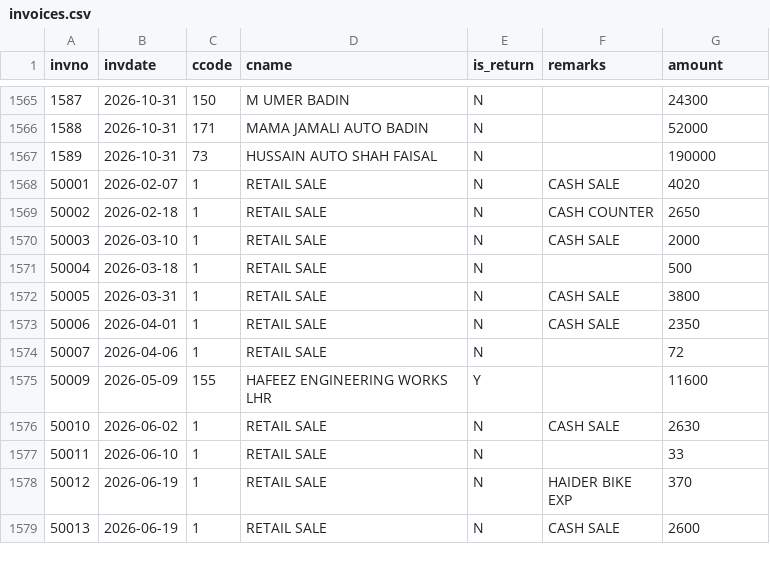
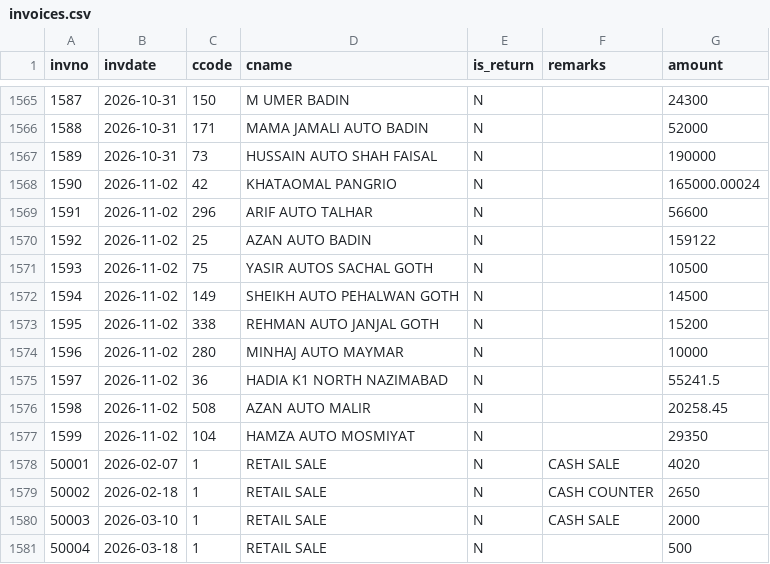
Before and after one commit to ahmedvohrra/zip1_naveed_daily_EXPORT, a CSV file: invoices.csv, drawn as a sheet; only a part is shown, gaps mark what is left out; the shorter side is filled out with more unchanged rows.

```diff
--- a/invoices.csv
+++ b/invoices.csv
@@ -1567,2 +1567,12 @@ invno,invdate,ccode,cname,is_return,remarks,amount
 1589,2026-10-31,73,HUSSAIN AUTO SHAH FAISAL,N,,190000
+1590,2026-11-02,42,KHATAOMAL PANGRIO,N,,165000.00024
+1591,2026-11-02,296,ARIF AUTO TALHAR,N,,56600
+1592,2026-11-02,25,AZAN AUTO BADIN,N,,159122
+1593,2026-11-02,75,YASIR AUTOS SACHAL GOTH,N,,10500
+1594,2026-11-02,149,SHEIKH AUTO PEHALWAN GOTH,N,,14500
+1595,2026-11-02,338,REHMAN AUTO JANJAL GOTH,N,,15200
+1596,2026-11-02,280,MINHAJ AUTO MAYMAR,N,,10000
+1597,2026-11-02,36,HADIA K1 NORTH NAZIMABAD,N,,55241.5
+1598,2026-11-02,508,AZAN AUTO MALIR,N,,20258.45
+1599,2026-11-02,104,HAMZA AUTO MOSMIYAT,N,,29350
 50001,2026-02-07,1,RETAIL SALE,N,CASH SALE,4020
```
Also changed, not shown: invoice_lines.csv, ledger_all.csv, 8 other files.
